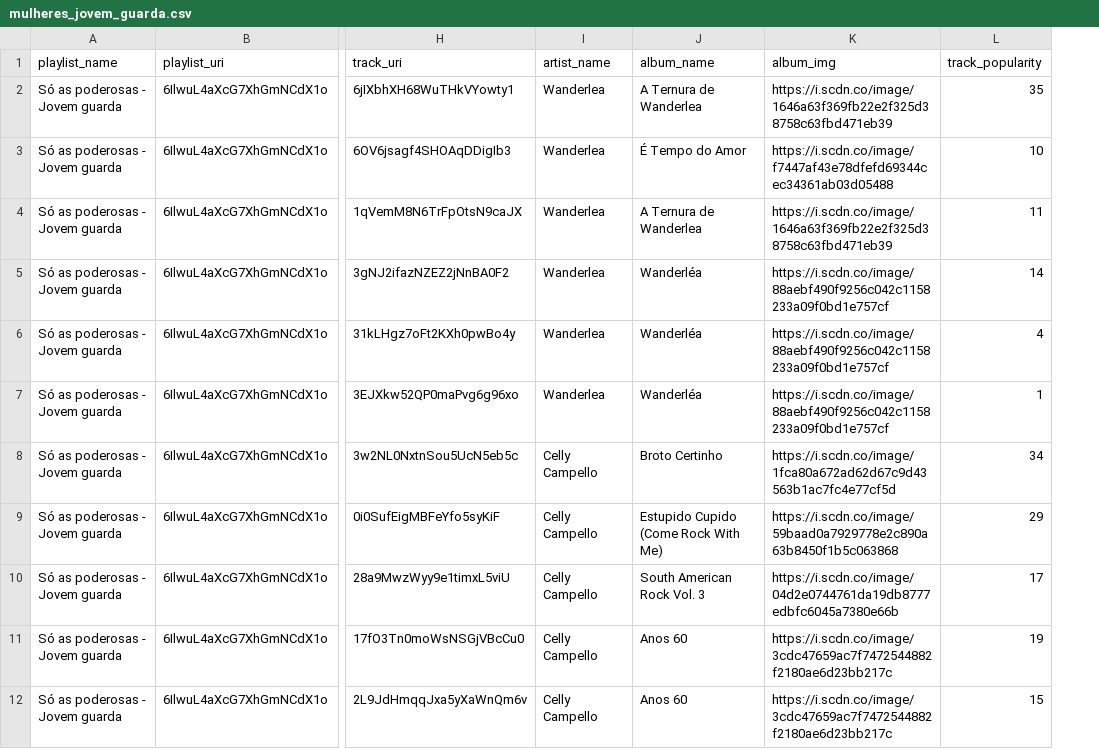
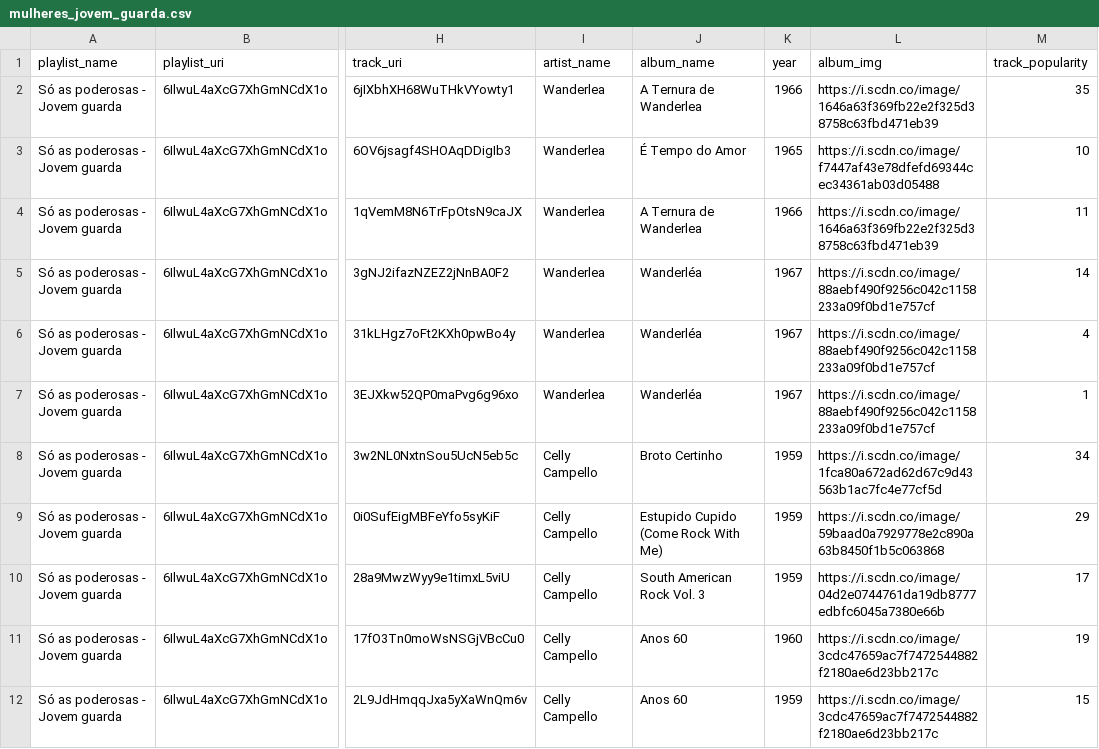
Before and after one commit to cienciadedados-ufcg/lab2-cp2e3-ivynasantino, a CSV file: data/mulheres_jovem_guarda.csv, drawn as a sheet; only a part is shown, gaps mark what is left out; the diff names each change by its address in the sheet, - before the commit and + after, or states it on an @@ line.

```diff
--- a/data/mulheres_jovem_guarda.csv
+++ b/data/mulheres_jovem_guarda.csv
+column K (year), rows 2-12: 1966 | 1965 | 1966 | 1967 | 1967 | 1967 | 1959 | 1959 | 1959 | 1960 | 1959
```
Also changed, not shown: data/mulheres-tropicalismo.csv, data/mulheres_bossa_nova.csv.
